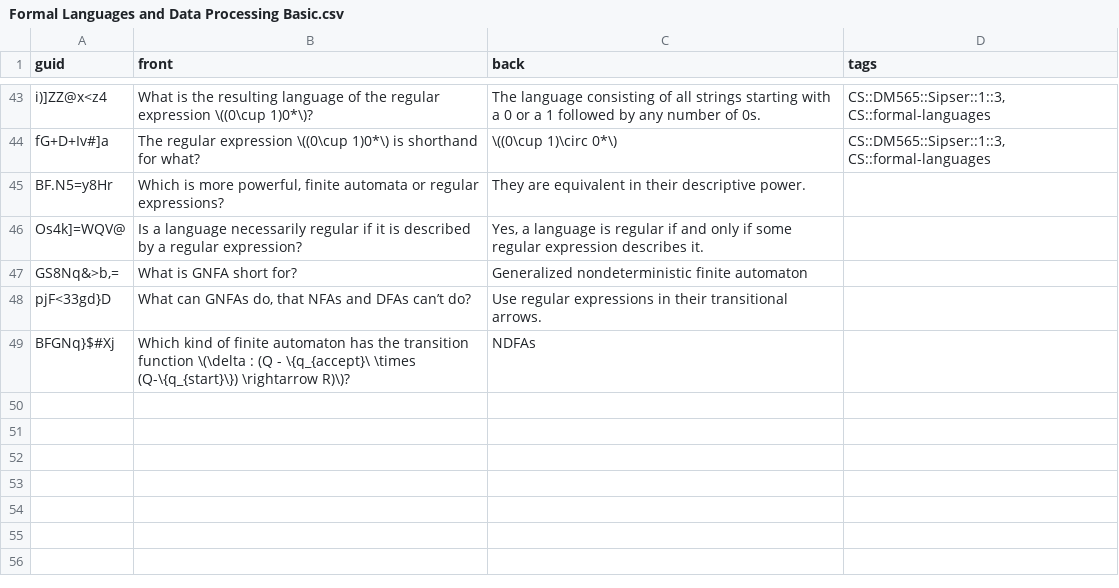
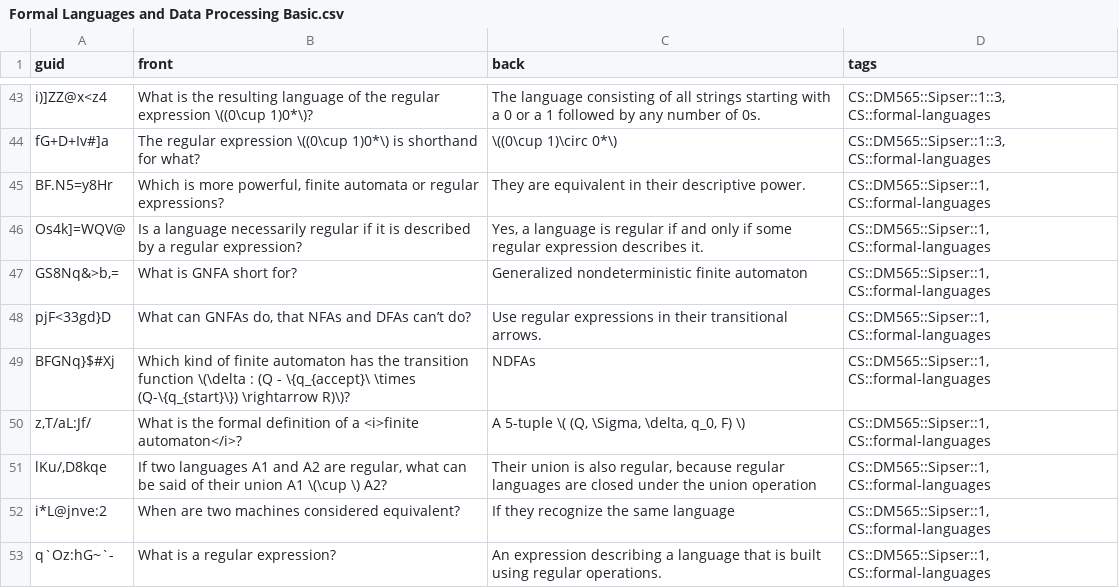
Before and after one commit to kevinvinther/ComputerScienceFlashcards, a CSV file: src/data/Formal Languages and Data Processing Basic.csv, drawn as a sheet; only a part is shown, gaps mark what is left out; the diff covers the shown part only.

```diff
--- a/src/data/Formal Languages and Data Processing Basic.csv
+++ b/src/data/Formal Languages and Data Processing Basic.csv
@@ -44,6 +44,10 @@ i)]ZZ@x<z4,What is the resulting language of the regular expression \((0\cup 1)0
 fG+D+Iv#]a,The regular expression \((0\cup 1)0*\) is shorthand for what? ,\((0\cup 1)\circ 0*\),"CS::DM565::Sipser::1::3, CS::formal-languages"
-BF.N5=y8Hr,"Which is more powerful, finite automata or regular expressions?",They are equivalent in their descriptive power.,
-Os4k]=WQV@,Is a language necessarily regular if it is described by a regular expression?,"Yes, a language is regular if and only if some regular expression describes it.",
-"GS8Nq&>b,=",What is GNFA short for?,Generalized nondeterministic finite automaton,
-pjF<33gd}D,"What can GNFAs do, that NFAs and DFAs can’t do?",Use regular expressions in their transitional arrows.,
-BFGNq}$#Xj,Which kind of finite automaton has the transition function \(\delta : (Q - \{q_{accept}\ \times (Q-\{q_{start}\}) \rightarrow R)\)?,NDFAs,
+BF.N5=y8Hr,"Which is more powerful, finite automata or regular expressions?",They are equivalent in their descriptive power.,"CS::DM565::Sipser::1, CS::formal-languages"
+Os4k]=WQV@,Is a language necessarily regular if it is described by a regular expression?,"Yes, a language is regular if and only if some regular expression describes it.","CS::DM565::Sipser::1, CS::formal-languages"
+"GS8Nq&>b,=",What is GNFA short for?,Generalized nondeterministic finite automaton,"CS::DM565::Sipser::1, CS::formal-languages"
+pjF<33gd}D,"What can GNFAs do, that NFAs and DFAs can’t do?",Use regular expressions in their transitional arrows.,"CS::DM565::Sipser::1, CS::formal-languages"
+BFGNq}$#Xj,Which kind of finite automaton has the transition function \(\delta : (Q - \{q_{accept}\ \times (Q-\{q_{start}\}) \rightarrow R)\)?,NDFAs,"CS::DM565::Sipser::1, CS::formal-languages"
+"z,T/aL:Jf/",What is the formal definition of a <i>finite automaton</i>?,"A 5-tuple \( (Q, \Sigma, \delta, q_0, F) \)","CS::DM565::Sipser::1, CS::formal-languages"
+"lKu/,D8kqe","If two languages A1 and A2 are regular, what can be said of their union A1 \(\cup \) A2?","Their union is also regular, because regular languages are closed under the union operation","CS::DM565::Sipser::1, CS::formal-languages"
+i*L@jnve:2,When are two machines considered equivalent?,If they recognize the same language,"CS::DM565::Sipser::1, CS::formal-languages"
+q`Oz:hG~`-,What is a regular expression?,An expression describing a language that is built using regular operations.,"CS::DM565::Sipser::1, CS::formal-languages"
```
Also changed, not shown: 9 added rows and 2 edited cells elsewhere in this file, 3 other files.
